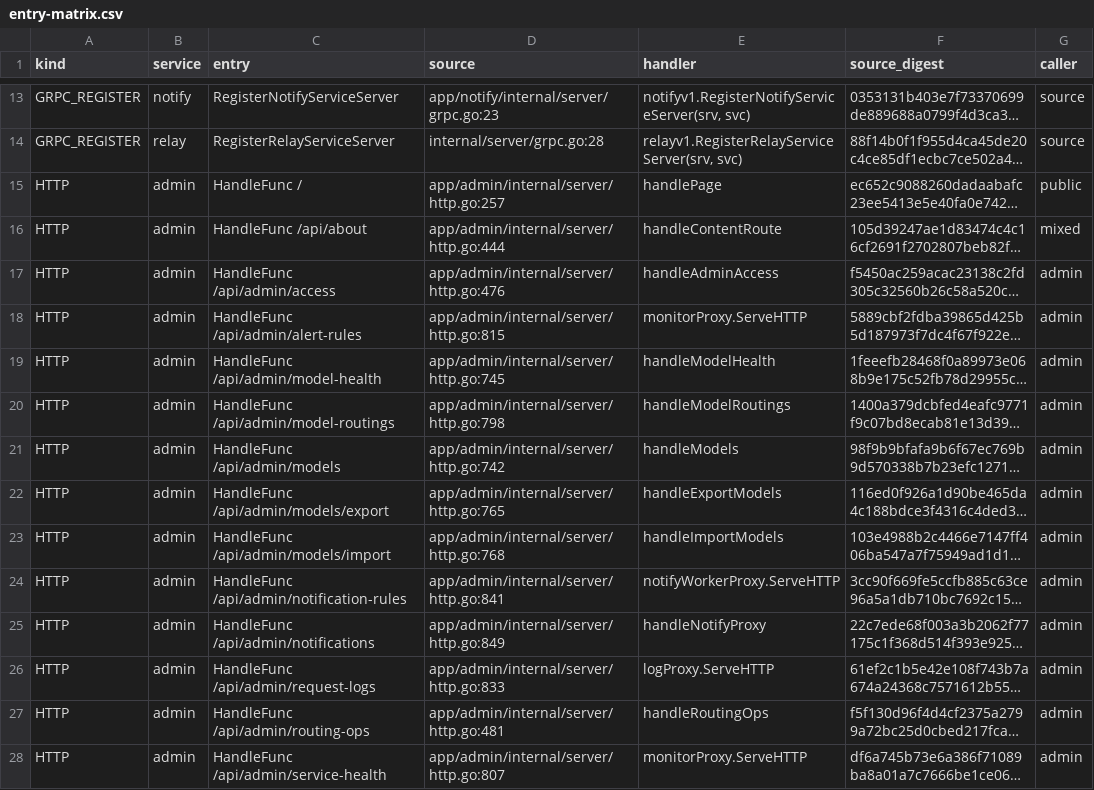
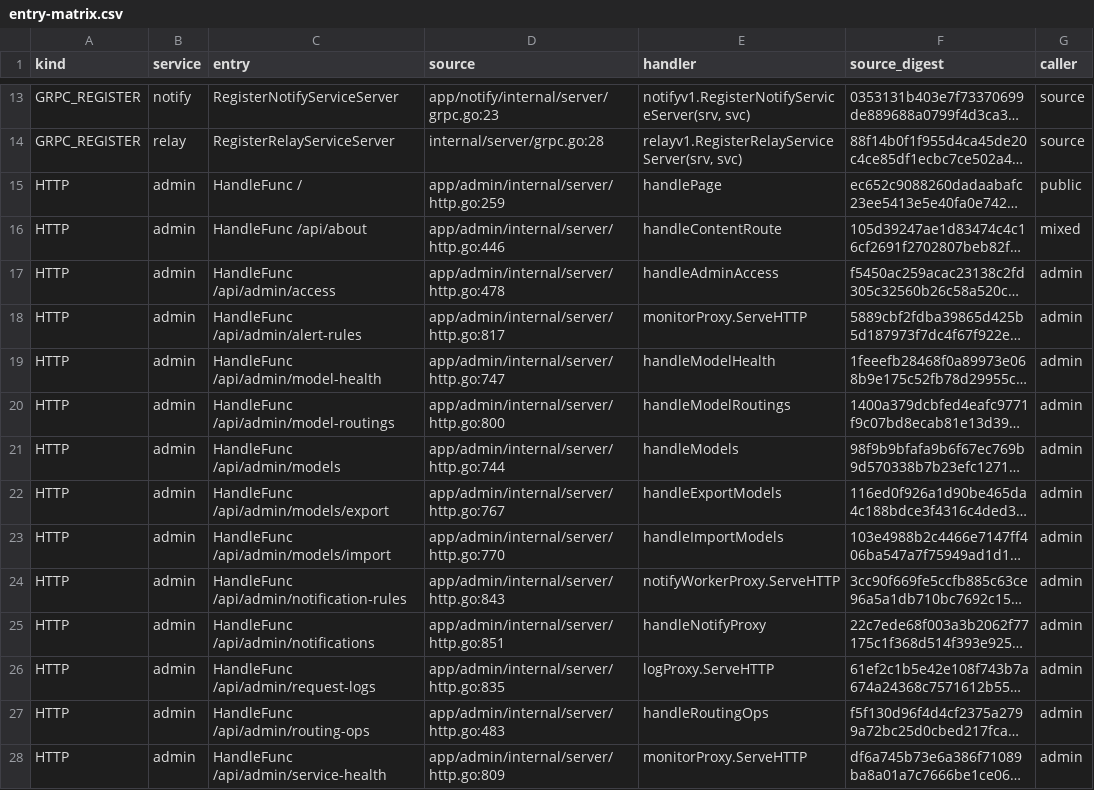
Before and after one commit to mengbin92/micro-one-api, a CSV file: docs/design/rbac/entry-matrix.csv, drawn as a sheet; only a part is shown, gaps mark what is left out; long unchanged cells end in …; the diff covers the shown part only; the diff names each change by its address in the sheet, - before the commit and + after, or states it on an @@ line.

Commit message:
fix(admin): preserve security verification reasons through BFF
The shared BFF error response discarded Identity ErrorInfo reasons after the gRPC round trip. Managed credential and email operations returned an ordinary 403, preventing the browser from opening step-up verification or identifying required MFA enrollment.

Expose only STEP_UP_REQUIRED and MFA_ENROLLMENT_REQUIRED through the existing sanitized error response. Add transport-roundtrip regressions, keep ordinary permission reasons private, and refresh the reviewed HTTP/source facts. Full Admin server tests and the aggregate verification gate pass.

```diff
--- a/docs/design/rbac/entry-matrix.csv
+++ b/docs/design/rbac/entry-matrix.csv
-D15 (source): app/admin/internal/server/http.go:257
+D15 (source): app/admin/internal/server/http.go:259
-D16 (source): app/admin/internal/server/http.go:444
+D16 (source): app/admin/internal/server/http.go:446
-D17 (source): app/admin/internal/server/http.go:476
+D17 (source): app/admin/internal/server/http.go:478
-D18 (source): app/admin/internal/server/http.go:815
+D18 (source): app/admin/internal/server/http.go:817
-D19 (source): app/admin/internal/server/http.go:745
+D19 (source): app/admin/internal/server/http.go:747
-D20 (source): app/admin/internal/server/http.go:798
+D20 (source): app/admin/internal/server/http.go:800
-D21 (source): app/admin/internal/server/http.go:742
+D21 (source): app/admin/internal/server/http.go:744
-D22 (source): app/admin/internal/server/http.go:765
+D22 (source): app/admin/internal/server/http.go:767
-D23 (source): app/admin/internal/server/http.go:768
+D23 (source): app/admin/internal/server/http.go:770
-D24 (source): app/admin/internal/server/http.go:841
+D24 (source): app/admin/internal/server/http.go:843
-D25 (source): app/admin/internal/server/http.go:849
+D25 (source): app/admin/internal/server/http.go:851
-D26 (source): app/admin/internal/server/http.go:833
+D26 (source): app/admin/internal/server/http.go:835
-D27 (source): app/admin/internal/server/http.go:481
+D27 (source): app/admin/internal/server/http.go:483
-D28 (source): app/admin/internal/server/http.go:807
+D28 (source): app/admin/internal/server/http.go:809
```
Also changed, not shown: 131 edited cells elsewhere in this file, 2 other files.
